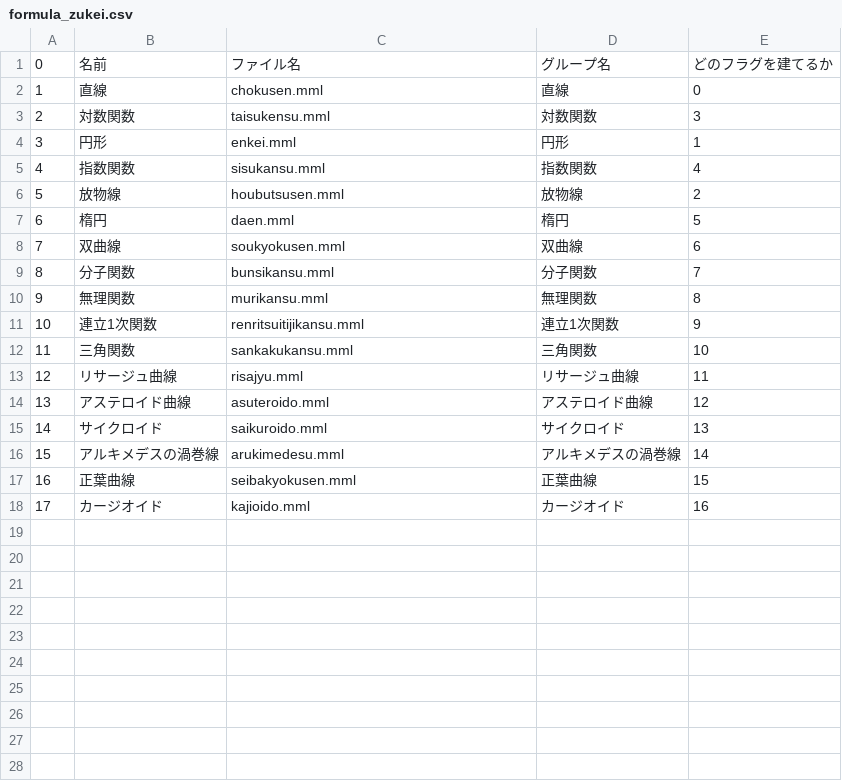
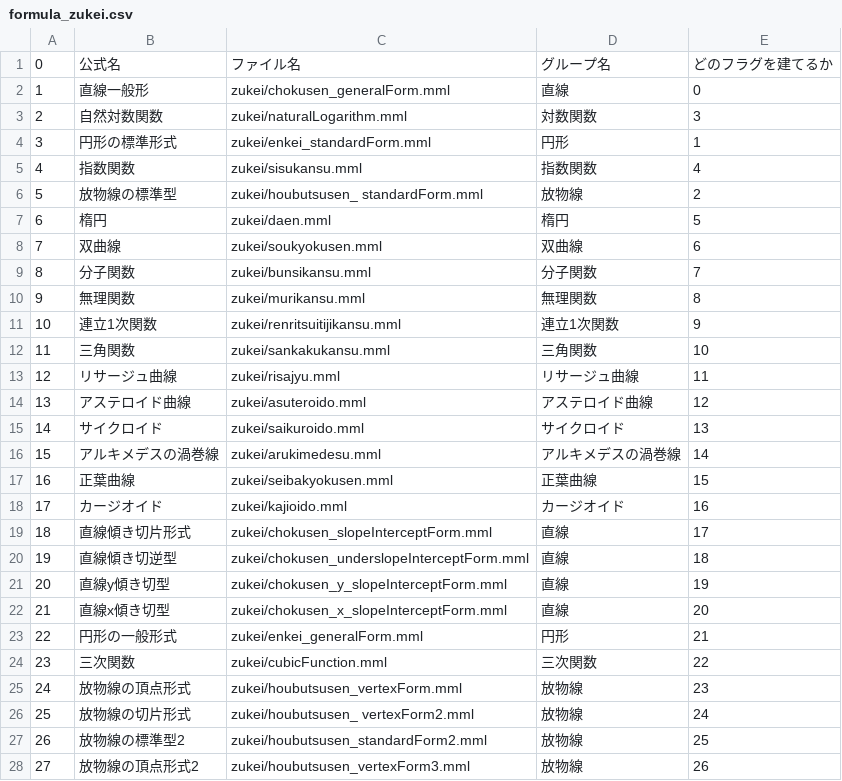
Before and after one commit to buithihalanaaaa/math, a CSV file: formula_zukei.csv, drawn as a sheet; only a part is shown; the diff covers the shown part only.

```diff
--- a/formula_zukei.csv
+++ b/formula_zukei.csv
@@ -1,18 +1,28 @@
-0,名前,ファイル名,グループ名,どのフラグを建てるか
-1,直線,chokusen.mml,直線,0
-2,対数関数,taisukensu.mml,対数関数,3
-3,円形,enkei.mml,円形,1
-4,指数関数,sisukansu.mml,指数関数,4
-5,放物線,houbutsusen.mml,放物線,2
-6,楕円,daen.mml,楕円,5
-7,双曲線,soukyokusen.mml,双曲線,6
-8,分子関数,bunsikansu.mml,分子関数,7
-9,無理関数,murikansu.mml,無理関数,8
-10,連立1次関数,renritsuitijikansu.mml,連立1次関数,9
-11,三角関数,sankakukansu.mml,三角関数,10
-12,リサージュ曲線,risajyu.mml,リサージュ曲線,11
-13,アステロイド曲線,asuteroido.mml,アステロイド曲線,12
-14,サイクロイド,saikuroido.mml,サイクロイド,13
-15,アルキメデスの渦巻線,arukimedesu.mml,アルキメデスの渦巻線,14
-16,正葉曲線,seibakyokusen.mml,正葉曲線,15
-17,カージオイド,kajioido.mml,カージオイド,16
+0,公式名,ファイル名,グループ名,どのフラグを建てるか
+1,直線一般形,zukei/chokusen_generalForm.mml,直線,0
+2,自然対数関数,zukei/naturalLogarithm.mml,対数関数,3
+3,円形の標準形式,zukei/enkei_standardForm.mml,円形,1
+4,指数関数,zukei/sisukansu.mml,指数関数,4
+5,放物線の標準型,zukei/houbutsusen_ standardForm.mml,放物線,2
+6,楕円,zukei/daen.mml,楕円,5
+7,双曲線,zukei/soukyokusen.mml,双曲線,6
+8,分子関数,zukei/bunsikansu.mml,分子関数,7
+9,無理関数,zukei/murikansu.mml,無理関数,8
+10,連立1次関数,zukei/renritsuitijikansu.mml,連立1次関数,9
+11,三角関数,zukei/sankakukansu.mml,三角関数,10
+12,リサージュ曲線,zukei/risajyu.mml,リサージュ曲線,11
+13,アステロイド曲線,zukei/asuteroido.mml,アステロイド曲線,12
+14,サイクロイド,zukei/saikuroido.mml,サイクロイド,13
+15,アルキメデスの渦巻線,zukei/arukimedesu.mml,アルキメデスの渦巻線,14
+16,正葉曲線,zukei/seibakyokusen.mml,正葉曲線,15
+17,カージオイド,zukei/kajioido.mml,カージオイド,16
+18,直線傾き切片形式,zukei/chokusen_slopeInterceptForm.mml,直線,17
+19,直線傾き切逆型,zukei/chokusen_underslopeInterceptForm.mml,直線,18
+20,直線y傾き切型,zukei/chokusen_y_slopeInterceptForm.mml,直線,19
+21,直線x傾き切型,zukei/chokusen_x_slopeInterceptForm.mml,直線,20
+22,円形の一般形式,zukei/enkei_generalForm.mml,円形,21
+23,三次関数,zukei/cubicFunction.mml,三次関数,22
+24,放物線の頂点形式,zukei/houbutsusen_vertexForm.mml,放物線,23
+25,放物線の切片形式,zukei/houbutsusen_ vertexForm2.mml,放物線,24
+26,放物線の標準型2,zukei/houbutsusen_standardForm2.mml,放物線,25
+27,放物線の頂点形式2,zukei/houbutsusen_vertexForm3.mml,放物線,26
```
Also changed, not shown: 3 added rows elsewhere in this file, formula_flaged.csv, 34 other files.
